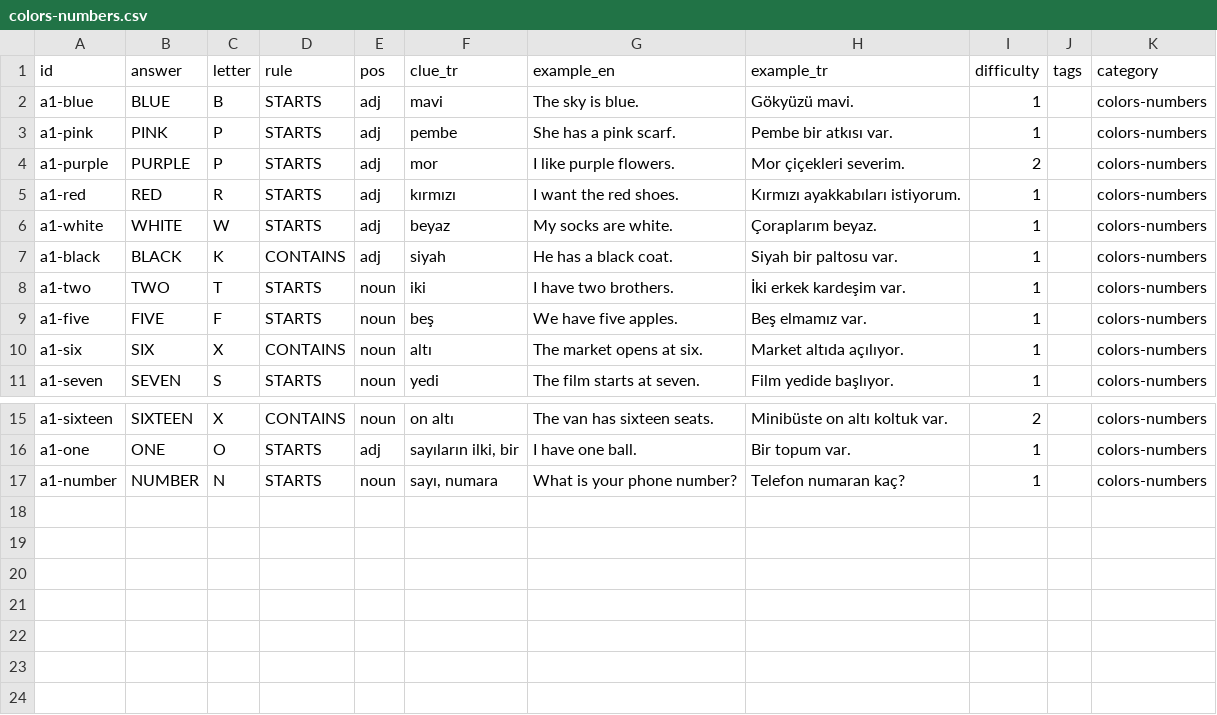
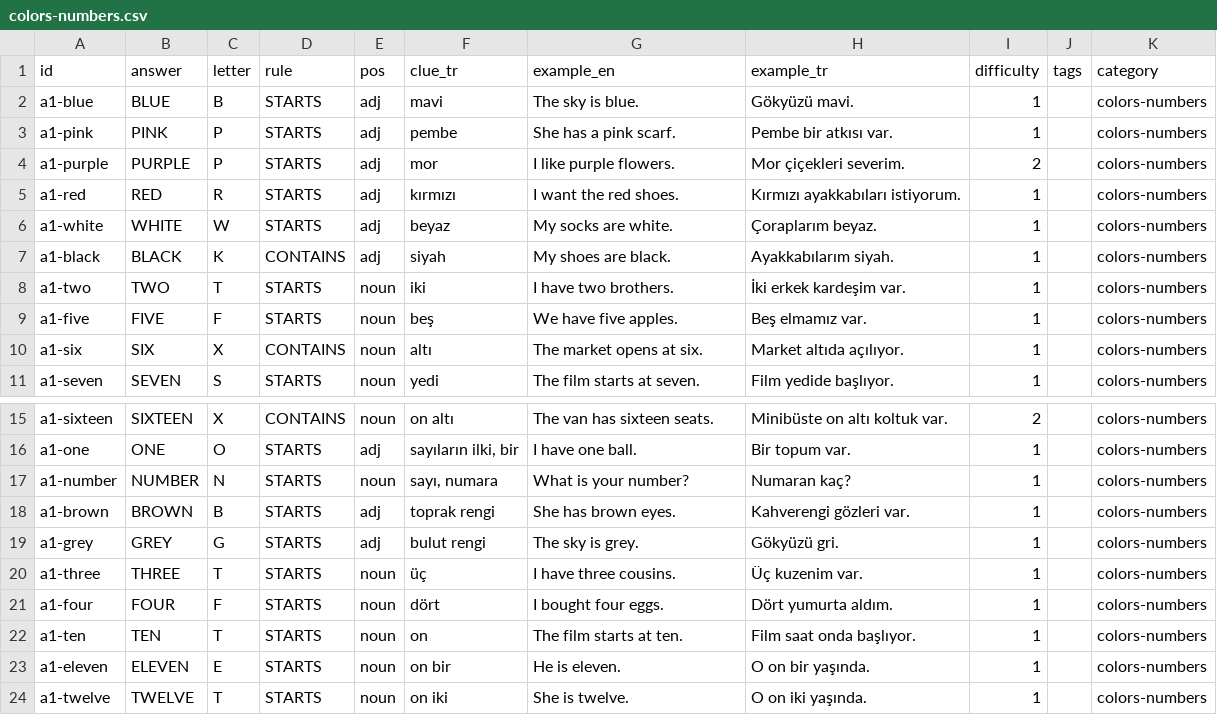
Before and after one commit to talhabayhn/lexi, a CSV file: content/cards/A1/colors-numbers.csv, drawn as a sheet; only a part is shown, gaps mark what is left out.

```diff
--- a/content/cards/A1/colors-numbers.csv
+++ b/content/cards/A1/colors-numbers.csv
@@ -6,3 +6,3 @@ a1-red,RED,R,STARTS,adj,kırmızı,I want the red shoes.,Kırmızı ayakkabılar
 a1-white,WHITE,W,STARTS,adj,beyaz,My socks are white.,Çoraplarım beyaz.,1,,colors-numbers
-a1-black,BLACK,K,CONTAINS,adj,siyah,He has a black coat.,Siyah bir paltosu var.,1,,colors-numbers
+a1-black,BLACK,K,CONTAINS,adj,siyah,My shoes are black.,Ayakkabılarım siyah.,1,,colors-numbers
 a1-two,TWO,T,STARTS,noun,iki,I have two brothers.,İki erkek kardeşim var.,1,,colors-numbers
@@ -16,2 +16,9 @@ a1-sixteen,SIXTEEN,X,CONTAINS,noun,on altı,The van has sixteen seats.,Minibüst
 a1-one,ONE,O,STARTS,adj,"sayıların ilki, bir",I have one ball.,Bir topum var.,1,,colors-numbers
-a1-number,NUMBER,N,STARTS,noun,"sayı, numara",What is your phone number?,Telefon numaran kaç?,1,,colors-numbers
+a1-number,NUMBER,N,STARTS,noun,"sayı, numara",What is your number?,Numaran kaç?,1,,colors-numbers
+a1-brown,BROWN,B,STARTS,adj,toprak rengi,She has brown eyes.,Kahverengi gözleri var.,1,,colors-numbers
+a1-grey,GREY,G,STARTS,adj,bulut rengi,The sky is grey.,Gökyüzü gri.,1,,colors-numbers
+a1-three,THREE,T,STARTS,noun,üç,I have three cousins.,Üç kuzenim var.,1,,colors-numbers
+a1-four,FOUR,F,STARTS,noun,dört,I bought four eggs.,Dört yumurta aldım.,1,,colors-numbers
+a1-ten,TEN,T,STARTS,noun,on,The film starts at ten.,Film saat onda başlıyor.,1,,colors-numbers
+a1-eleven,ELEVEN,E,STARTS,noun,on bir,He is eleven.,O on bir yaşında.,1,,colors-numbers
+a1-twelve,TWELVE,T,STARTS,noun,on iki,She is twelve.,O on iki yaşında.,1,,colors-numbers
```
Also changed, not shown: content/cards/A1/city-transport.csv, content/cards/A1/daily-life.csv, 10 other files.
